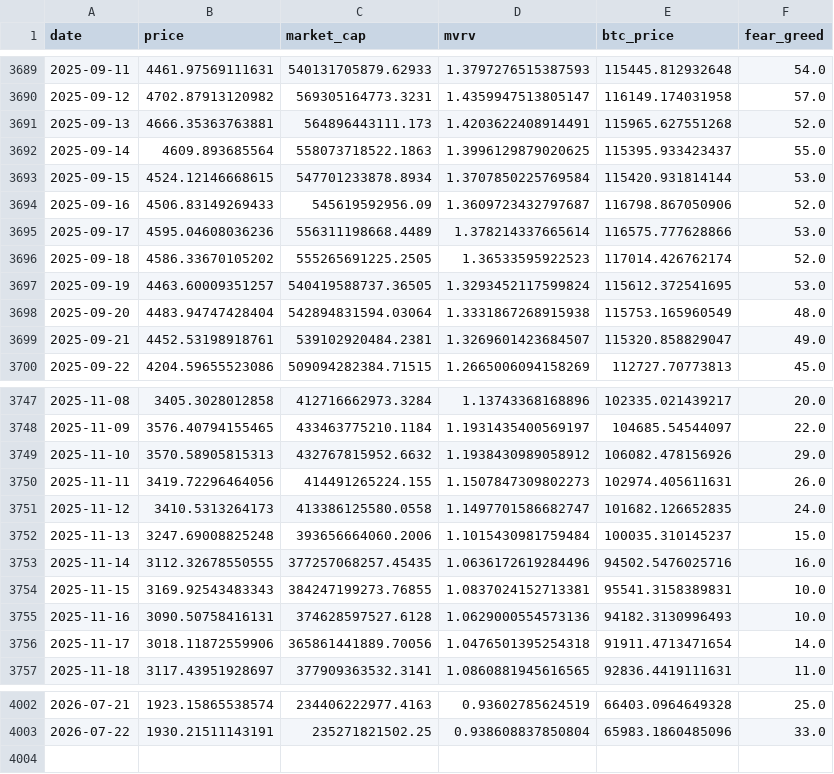
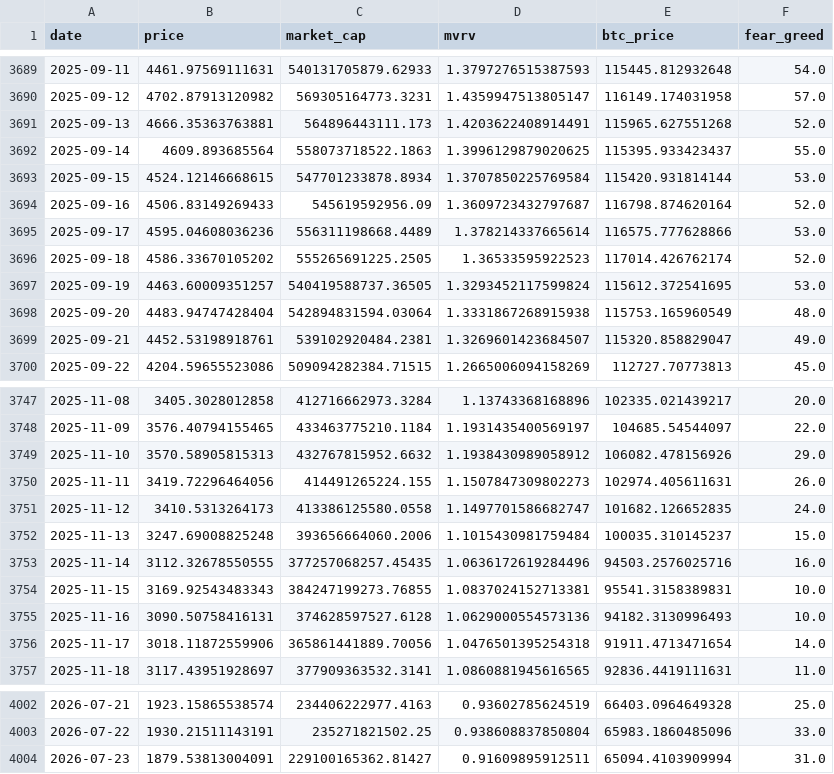
Before and after one commit to MeYoGui/fbtc-timing, a CSV file: data/ethereum_history.csv, drawn as a sheet; only a part is shown, gaps mark what is left out.

```diff
--- a/data/ethereum_history.csv
+++ b/data/ethereum_history.csv
@@ -3693,3 +3693,3 @@ date,price,market_cap,mvrv,btc_price,fear_greed
 2025-09-15,4524.12146668615,547701233878.8934,1.3707850225769584,115420.931814144,53.0
-2025-09-16,4506.83149269433,545619592956.09,1.3609723432797687,116798.867050906,52.0
+2025-09-16,4506.83149269433,545619592956.09,1.3609723432797687,116798.874620164,52.0
 2025-09-17,4595.04608036236,556311198668.4489,1.378214337665614,116575.777628866,53.0
@@ -3752,3 +3752,3 @@ date,price,market_cap,mvrv,btc_price,fear_greed
 2025-11-13,3247.69008825248,393656664060.2006,1.1015430981759484,100035.310145237,15.0
-2025-11-14,3112.32678550555,377257068257.45435,1.0636172619284496,94502.5476025716,16.0
+2025-11-14,3112.32678550555,377257068257.45435,1.0636172619284496,94503.2576025716,16.0
 2025-11-15,3169.92543483343,384247199273.76855,1.0837024152713381,95541.3158389831,10.0
@@ -4003 +4003,2 @@ date,price,market_cap,mvrv,btc_price,fear_greed
 2026-07-22,1930.21511143191,235271821502.25,0.938608837850804,65983.1860485096,33.0
+2026-07-23,1879.53813004091,229100165362.81427,0.91609895912511,65094.4103909994,31.0
```
Also changed, not shown: data/bitcoin_history.csv, data/bitcoin_signal_history.csv, 6 other files.
